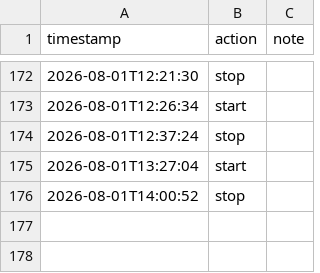
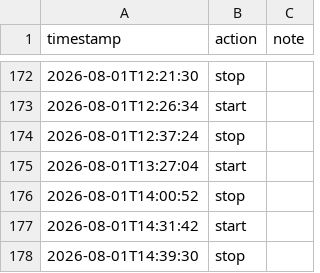
Before and after one commit to tilok1234/Wildshot-Adventures, a CSV file: notes/hours.csv, drawn as a sheet; only a part is shown, gaps mark what is left out; the diff names each change by its address in the sheet, - before the commit and + after, or states it on an @@ line.

```diff
--- a/notes/hours.csv
+++ b/notes/hours.csv
+row 177: 2026-08-01T14:31:42 | start
+row 178: 2026-08-01T14:39:30 | stop
```
